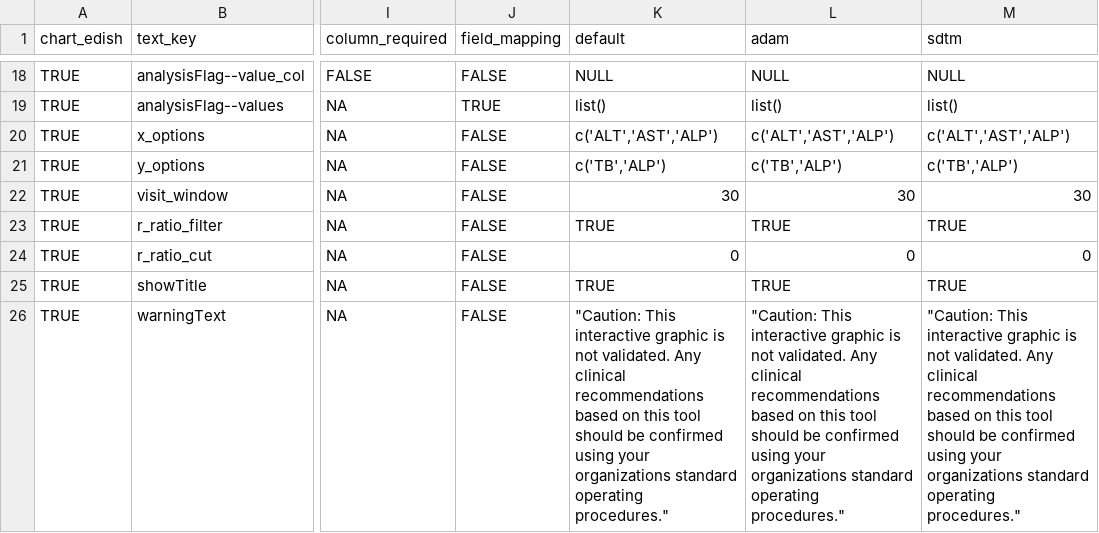
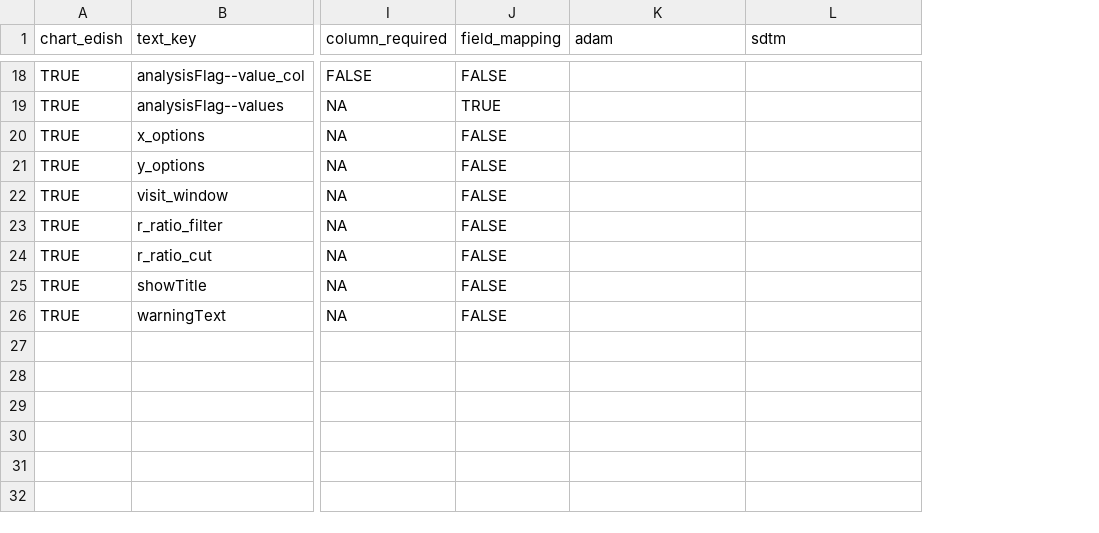
Before and after one commit to SafetyGraphics/safetyGraphics, a CSV file: data-raw/settingsMetadata.csv, drawn as a sheet; only a part is shown, gaps mark what is left out; removed rows and columns are numbered as before the commit, all else as after; the diff covers the shown part only; the diff names each change by its address in the sheet, - before the commit and + after, or states it on an @@ line.

```diff
--- a/data-raw/settingsMetadata.csv
+++ b/data-raw/settingsMetadata.csv
-column K (default), rows 18-26: NULL | list() | c('ALT','AST','ALP') | c('TB','ALP') | 30 | TRUE | 0 | TRUE | "Caution: This interactive graphic is not validated. Any clinical recommendations based on this tool should be confirmed using your organizations standard operating procedures."
-K18 (adam): NULL
+K18 (adam): (empty)
-L18 (sdtm): NULL
+L18 (sdtm): (empty)
-K19 (adam): list()
+K19 (adam): (empty)
-L19 (sdtm): list()
+L19 (sdtm): (empty)
-K20 (adam): c('ALT','AST','ALP')
+K20 (adam): (empty)
-L20 (sdtm): c('ALT','AST','ALP')
+L20 (sdtm): (empty)
-K21 (adam): c('TB','ALP')
+K21 (adam): (empty)
-L21 (sdtm): c('TB','ALP')
+L21 (sdtm): (empty)
-K22 (adam): 30
+K22 (adam): (empty)
-L22 (sdtm): 30
+L22 (sdtm): (empty)
-K23 (adam): TRUE
+K23 (adam): (empty)
-L23 (sdtm): TRUE
+L23 (sdtm): (empty)
-K24 (adam): 0
+K24 (adam): (empty)
-L24 (sdtm): 0
+L24 (sdtm): (empty)
-K25 (adam): TRUE
+K25 (adam): (empty)
-L25 (sdtm): TRUE
+L25 (sdtm): (empty)
-K26 (adam): "Caution: This interactive graphic is not validated. Any clinical recommendations based on this tool should be confirmed using your organizations standard operating procedures."
+K26 (adam): (empty)
-L26 (sdtm): "Caution: This interactive graphic is not validated. Any clinical recommendations based on this tool should be confirmed using your organizations standard operating procedures."
+L26 (sdtm): (empty)
```
Also changed, not shown: 32 edited cells elsewhere in this file, 3 other files.
